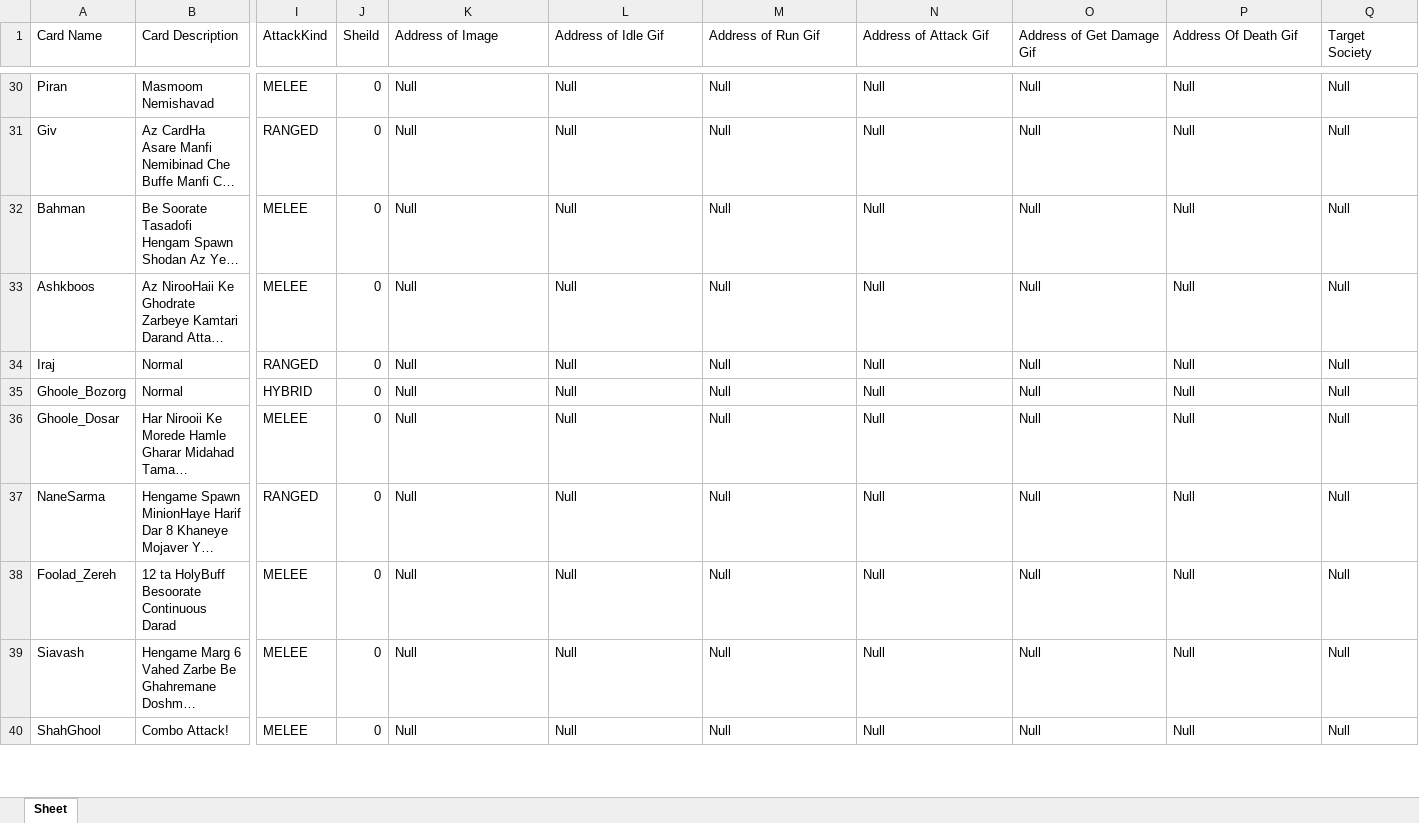
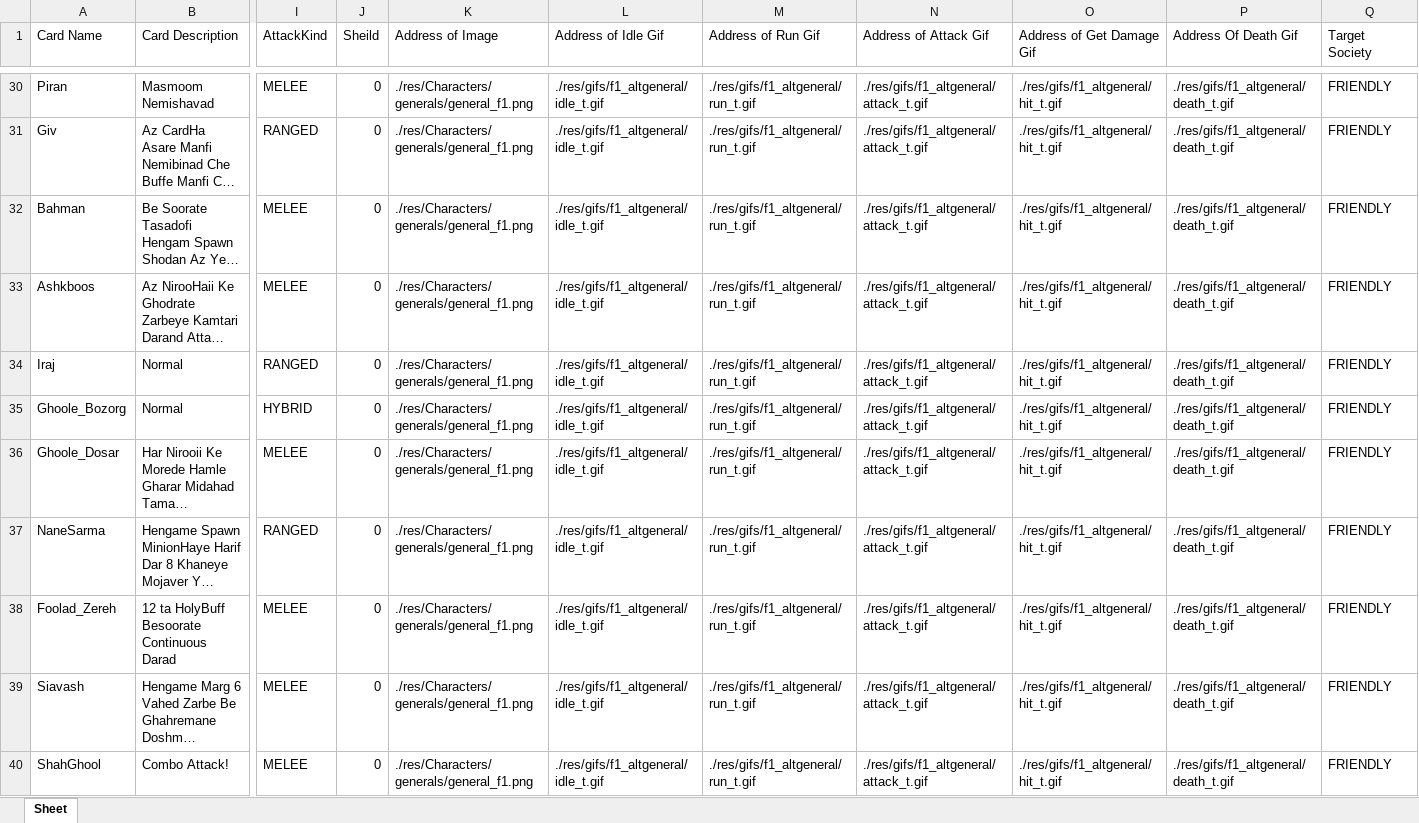
Before and after one commit to titansarus/Duelyst_java8, an Excel workbook: src/Duelyst/Database/DuelystCards.xlsx, sheet Sheet, drawn as a sheet; only a part is shown, gaps mark what is left out; long unchanged cells end in …; values as stored, in another font and other column widths than the file's, no borders; the diff covers the shown part only; the diff names each change by its address in the sheet, - before the commit and + after, or states it on an @@ line.

```diff
--- a/src/Duelyst/Database/DuelystCards.xlsx (sheet Sheet)
+++ b/src/Duelyst/Database/DuelystCards.xlsx (sheet Sheet)
-K30:K40 (Address of Image): Null
+K30:K40 (Address of Image): ./res/Characters/generals/general_f1.png
-L30:L40 (Address of Idle Gif): Null
+L30:L40 (Address of Idle Gif): ./res/gifs/f1_altgeneral/idle_t.gif
-M30:M40 (Address of Run Gif): Null
+M30:M40 (Address of Run Gif): ./res/gifs/f1_altgeneral/run_t.gif
-N30:N40 (Address of Attack Gif): Null
+N30:N40 (Address of Attack Gif): ./res/gifs/f1_altgeneral/attack_t.gif
-O30:O40 (Address of Get Damage Gif): Null
+O30:O40 (Address of Get Damage Gif): ./res/gifs/f1_altgeneral/hit_t.gif
-P30:P40 (Address Of Death Gif): Null
+P30:P40 (Address Of Death Gif): ./res/gifs/f1_altgeneral/death_t.gif
-Q30:Q40 (Target Society): Null
+Q30:Q40 (Target Society): FRIENDLY
```
Also changed, not shown: 266 edited cells elsewhere in this sheet, 7 other files.
